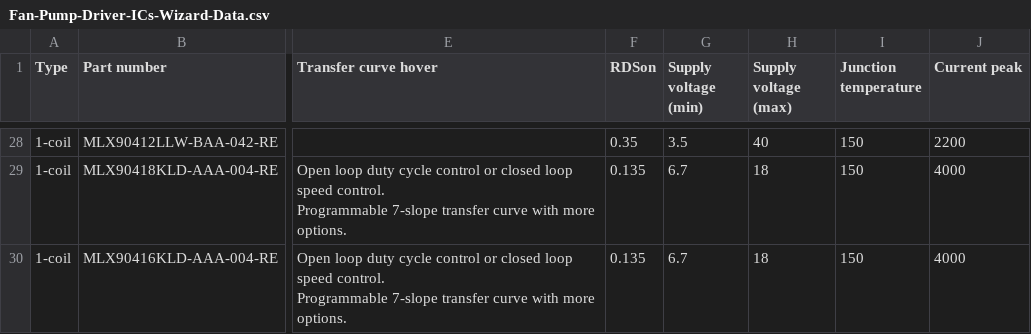
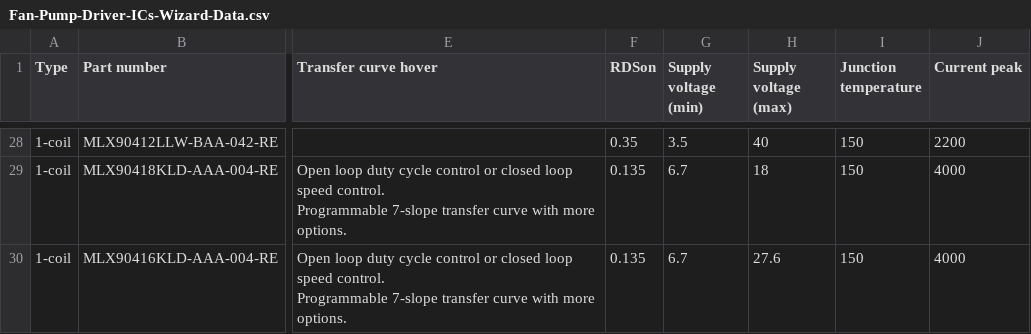
Before and after one commit to MelexisBC/Wizard--Fan-Pump-Driver-ICs-Data, a CSV file: Fan-Pump-Driver-ICs-Wizard-Data.csv, drawn as a sheet; only a part is shown, gaps mark what is left out; the diff names each change by its address in the sheet, - before the commit and + after, or states it on an @@ line.

Commit message:
Wizard - Fan and pump driver ICs - Google sheet updated

```diff
--- a/Fan-Pump-Driver-ICs-Wizard-Data.csv
+++ b/Fan-Pump-Driver-ICs-Wizard-Data.csv
-H30 (Supply voltage (max)): 18
+H30 (Supply voltage (max)): 27.6
```
